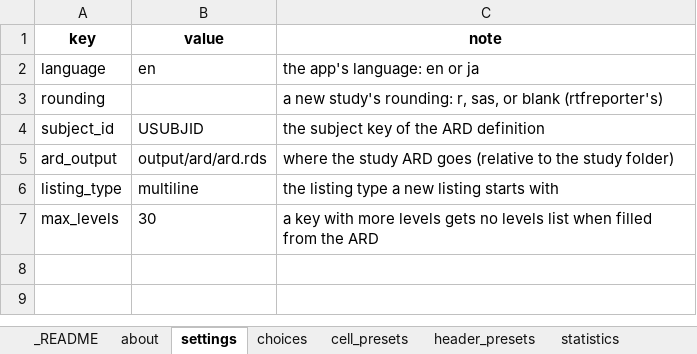
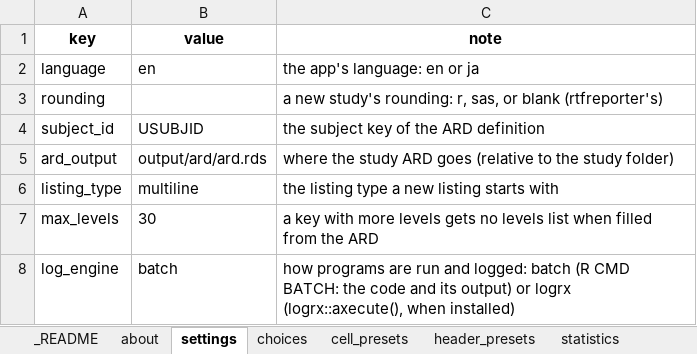
Before and after one commit to ichirio/tflplanner, an Excel workbook: inst/standards/company_standards_draft.xlsx, sheet settings, drawn as a sheet; values as stored, in another font and other column widths than the file's, no borders; the diff names each change by its address in the sheet, - before the commit and + after, or states it on an @@ line.

```diff
--- a/inst/standards/company_standards_draft.xlsx (sheet settings)
+++ b/inst/standards/company_standards_draft.xlsx (sheet settings)
+row 8: log_engine | batch | how programs are run and logged: batch (R CMD BATCH: the code and its output) or logrx (logrx::axecute(), when installed)
```
Also changed, not shown: 18 other files.
